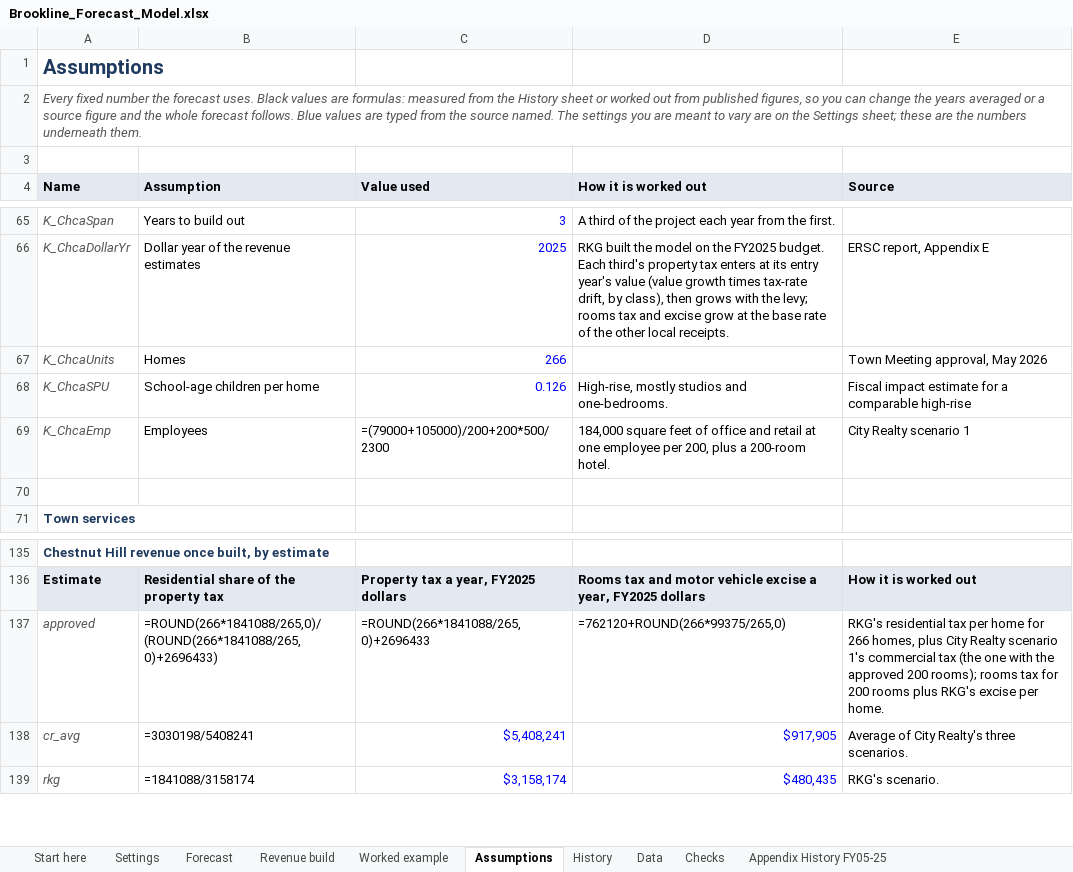
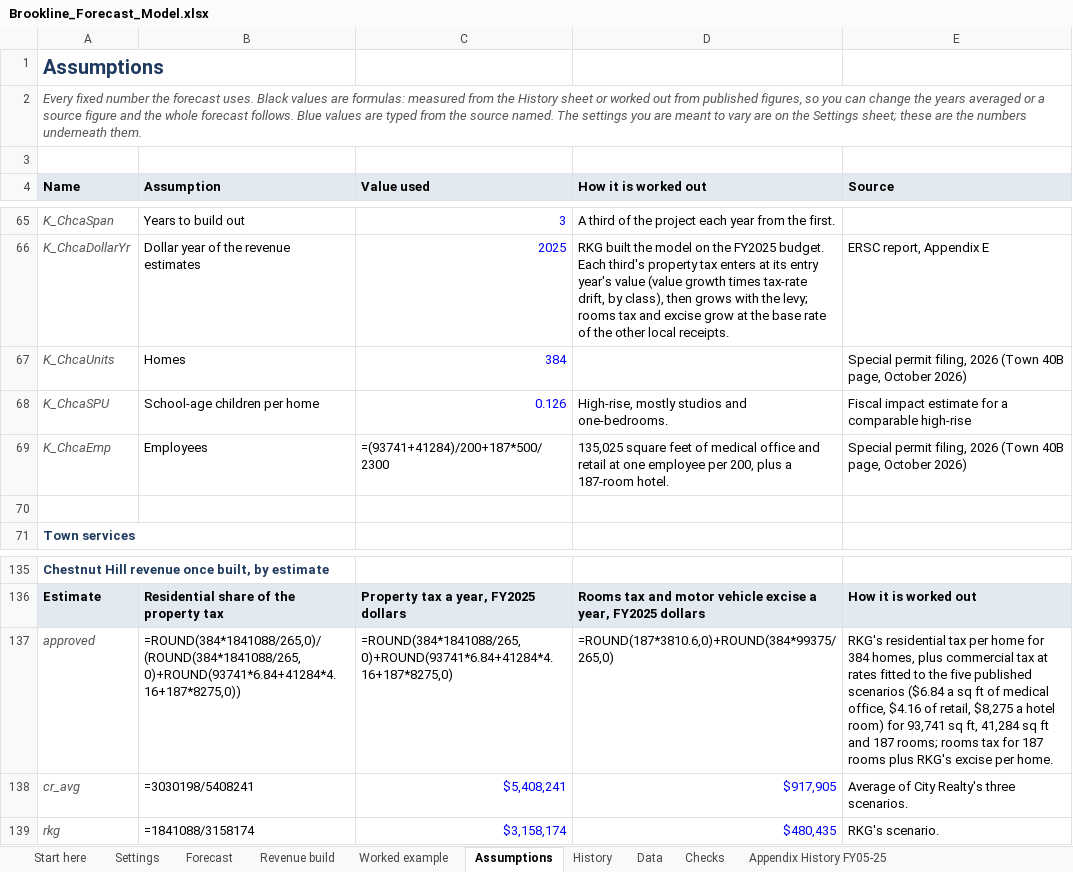
Before and after one commit to benjammin-code/brookline-budget-2040, an Excel workbook: Brookline_Forecast_Model.xlsx, sheet Assumptions, drawn as a sheet; only a part is shown, gaps mark what is left out; values as stored, in another font and other column widths than the file's, no borders; formulas without a stored value are shown as written; the diff names each change by its address in the sheet, - before the commit and + after, or states it on an @@ line.

```diff
--- a/Brookline_Forecast_Model.xlsx (sheet Assumptions)
+++ b/Brookline_Forecast_Model.xlsx (sheet Assumptions)
-C67 (Value used): 266
+C67 (Value used): 384
-E67 (Source): Town Meeting approval, May 2026
+E67 (Source): Special permit filing, 2026 (Town 40B page, October 2026)
-C69 (Value used): =(79000+105000)/200+200*500/2300
+C69 (Value used): =(93741+41284)/200+187*500/2300
-D69 (How it is worked out): 184,000 square feet of office and retail at one employee per 200, plus a 200-room hotel.
+D69 (How it is worked out): 135,025 square feet of medical office and retail at one employee per 200, plus a 187-room hotel.
-E69 (Source): City Realty scenario 1
+E69 (Source): Special permit filing, 2026 (Town 40B page, October 2026)
-B137 (Assumption): =ROUND(266*1841088/265,0)/(ROUND(266*1841088/265,0)+2696433)
+B137 (Assumption): =ROUND(384*1841088/265,0)/(ROUND(384*1841088/265,0)+ROUND(93741*6.84+41284*4.16+187*8275,0))
-C137 (Value used): =ROUND(266*1841088/265,0)+2696433
+C137 (Value used): =ROUND(384*1841088/265,0)+ROUND(93741*6.84+41284*4.16+187*8275,0)
-D137 (How it is worked out): =762120+ROUND(266*99375/265,0)
+D137 (How it is worked out): =ROUND(187*3810.6,0)+ROUND(384*99375/265,0)
-E137 (Source): …home for 266 homes, plus City Realty scenario 1's commercial tax (the one with the approved 200 rooms); rooms tax for 200 rooms plus…
+E137 (Source): …home for 384 homes, plus commercial tax at rates fitted to the five published scenarios ($6.84 a sq ft of medical office, $4.16 of retail, $8,275 a hotel room) for 93,741 sq ft, 41,284 sq ft and 187 rooms; rooms tax for 187 rooms plus…
```
Also changed, not shown: sheet Checks, sheet Settings, Brookline_Enrollment_Explained.xlsx, 57 other files.
